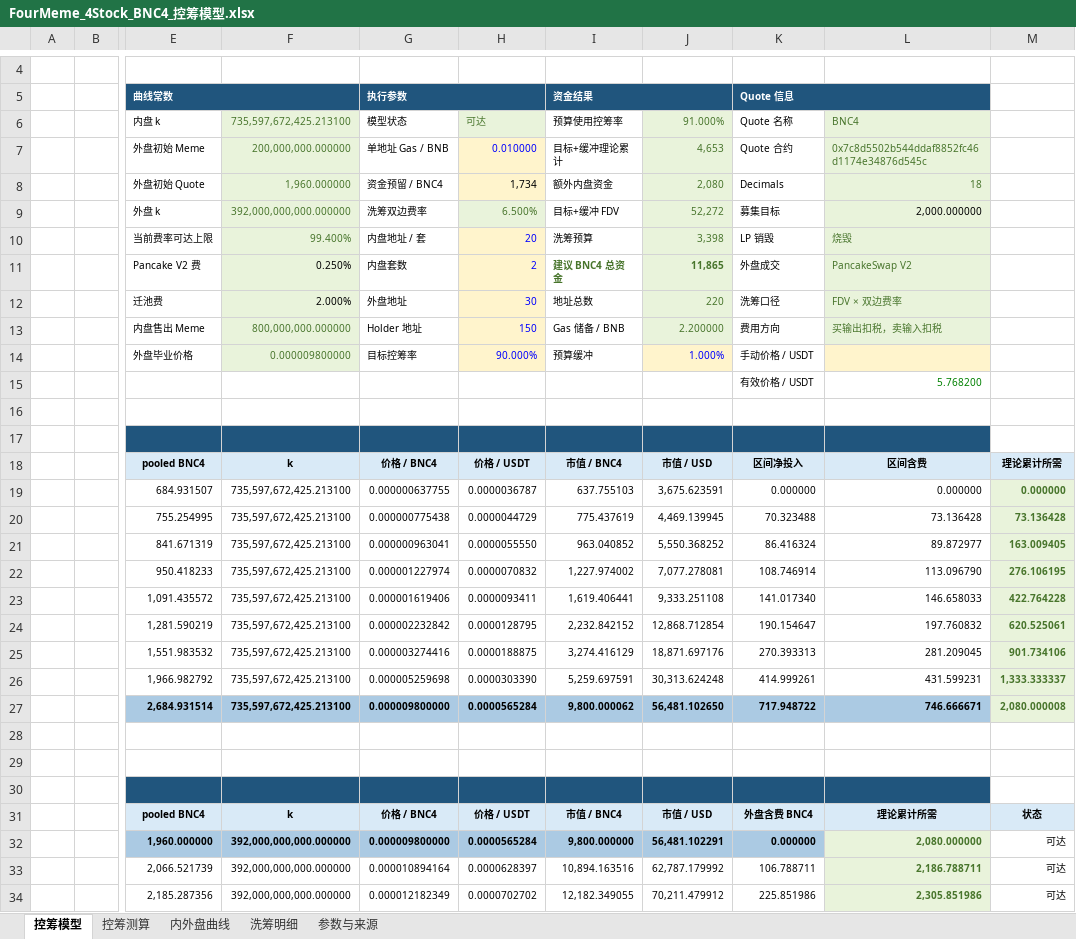
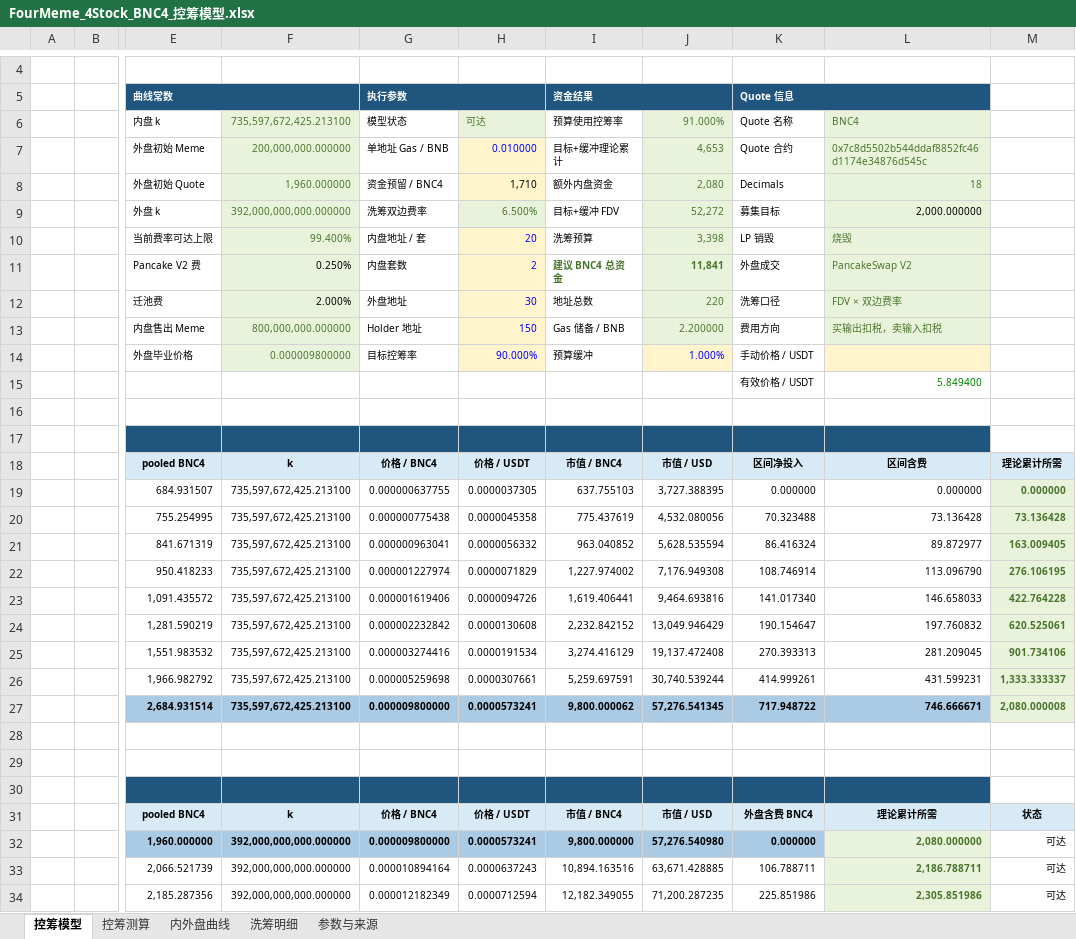
Before and after one commit to bella07021/stock-quote-route-liquidity, an Excel workbook: excel/templates/FourMeme_4Stock_BNC4_控筹模型.xlsx, sheet 控筹模型, drawn as a sheet; only a part is shown, gaps mark what is left out; values as stored, in another font and other column widths than the file's, no borders; conditional formats not drawn; the diff covers the shown part only; the diff names each change by its address in the sheet, - before the commit and + after, or states it on an @@ line.

Commit message:
Link all BNC4 Excel valuation fields to effective daily pool price

```diff
--- a/excel/templates/FourMeme_4Stock_BNC4_控筹模型.xlsx (sheet 控筹模型)
+++ b/excel/templates/FourMeme_4Stock_BNC4_控筹模型.xlsx (sheet 控筹模型)
-H8 (可达): 1,734
+H8 (可达): 1,710
-J11 (91.000%): 11,865
+J11 (91.000%): 11,841
-L15 (BNC4): 5.768200
+L15 (BNC4): 5.849400
-H19 (可达): 0.0000036787
+H19 (可达): 0.0000037305
-J19 (91.000%): 3,675.623591
+J19 (91.000%): 3,727.388395
-H20 (可达): 0.0000044729
+H20 (可达): 0.0000045358
-J20 (91.000%): 4,469.139945
+J20 (91.000%): 4,532.080056
-H21 (可达): 0.0000055550
+H21 (可达): 0.0000056332
-J21 (91.000%): 5,550.368252
+J21 (91.000%): 5,628.535594
-H22 (可达): 0.0000070832
+H22 (可达): 0.0000071829
-J22 (91.000%): 7,077.278081
+J22 (91.000%): 7,176.949308
-H23 (可达): 0.0000093411
+H23 (可达): 0.0000094726
-J23 (91.000%): 9,333.251108
+J23 (91.000%): 9,464.693816
-H24 (可达): 0.0000128795
+H24 (可达): 0.0000130608
-J24 (91.000%): 12,868.712854
+J24 (91.000%): 13,049.946429
-H25 (可达): 0.0000188875
+H25 (可达): 0.0000191534
-J25 (91.000%): 18,871.697176
+J25 (91.000%): 19,137.472408
-H26 (可达): 0.0000303390
+H26 (可达): 0.0000307661
-J26 (91.000%): 30,313.624248
+J26 (91.000%): 30,740.539244
-H27 (可达): 0.0000565284
+H27 (可达): 0.0000573241
-J27 (91.000%): 56,481.102650
+J27 (91.000%): 57,276.541345
-H32 (可达): 0.0000565284
+H32 (可达): 0.0000573241
-J32 (91.000%): 56,481.102291
+J32 (91.000%): 57,276.540980
-H33 (可达): 0.0000628397
+H33 (可达): 0.0000637243
-J33 (91.000%): 62,787.179992
+J33 (91.000%): 63,671.428885
-H34 (可达): 0.0000702702
+H34 (可达): 0.0000712594
-J34 (91.000%): 70,211.479912
+J34 (91.000%): 71,200.287235
```
Also changed, not shown: 56 edited cells elsewhere in this sheet, sheet 内外盘曲线, sheet 参数与来源, sheet 控筹测算, excel/latest/Flap_BSC_RWA币股_控筹模型.xlsx, excel/latest/FourMeme_4Stock_BNC4_控筹模型.xlsx, 4 other files.
